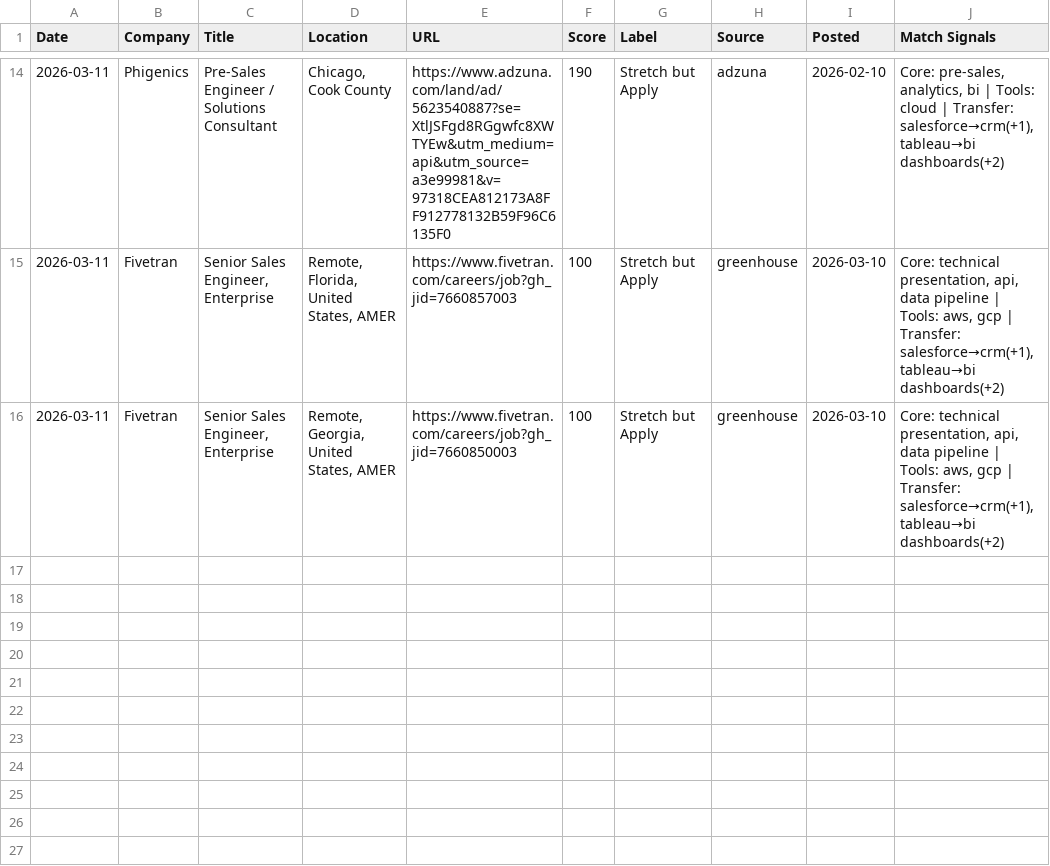
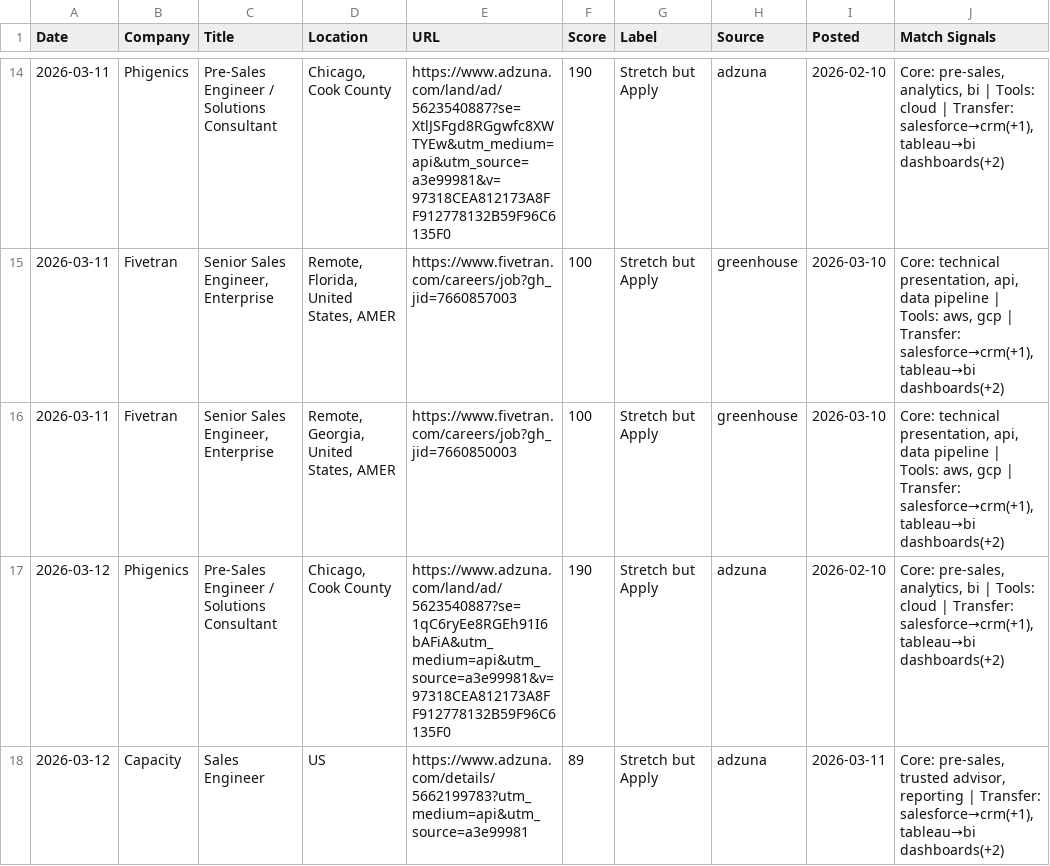
Before and after one commit to venomez-viper/Job-Search-Automation-for-Solutions-Engineer-roles, a CSV file: jobs_log.csv, drawn as a sheet; only a part is shown, gaps mark what is left out; the diff names each change by its address in the sheet, - before the commit and + after, or states it on an @@ line.

```diff
--- a/jobs_log.csv
+++ b/jobs_log.csv
+row 17: 2026-03-12 | Phigenics | Pre-Sales Engineer / Solutions Consultant | Chicago, Cook County | https://www.adzuna.com/land/ad/5623540887?se=1qC6ryEe8RGEh91I6bAFiA&utm_medium=api&utm_source=a3e99981&v=97318CEA812173A8FF912778132B59F96C6135F0 | 190 | Stretch but Apply | adzuna | 2026-02-10 | Core: pre-sales, analytics, bi | Tools: cloud | Transfer: salesforce→crm(+1), tableau→bi dashboards(+2)
+row 18: 2026-03-12 | Capacity | Sales Engineer | US | https://www.adzuna.com/details/5662199783?utm_medium=api&utm_source=a3e99981 | 89 | Stretch but Apply | adzuna | 2026-03-11 | Core: pre-sales, trusted advisor, reporting | Transfer: salesforce→crm(+1), tableau→bi dashboards(+2)
```
